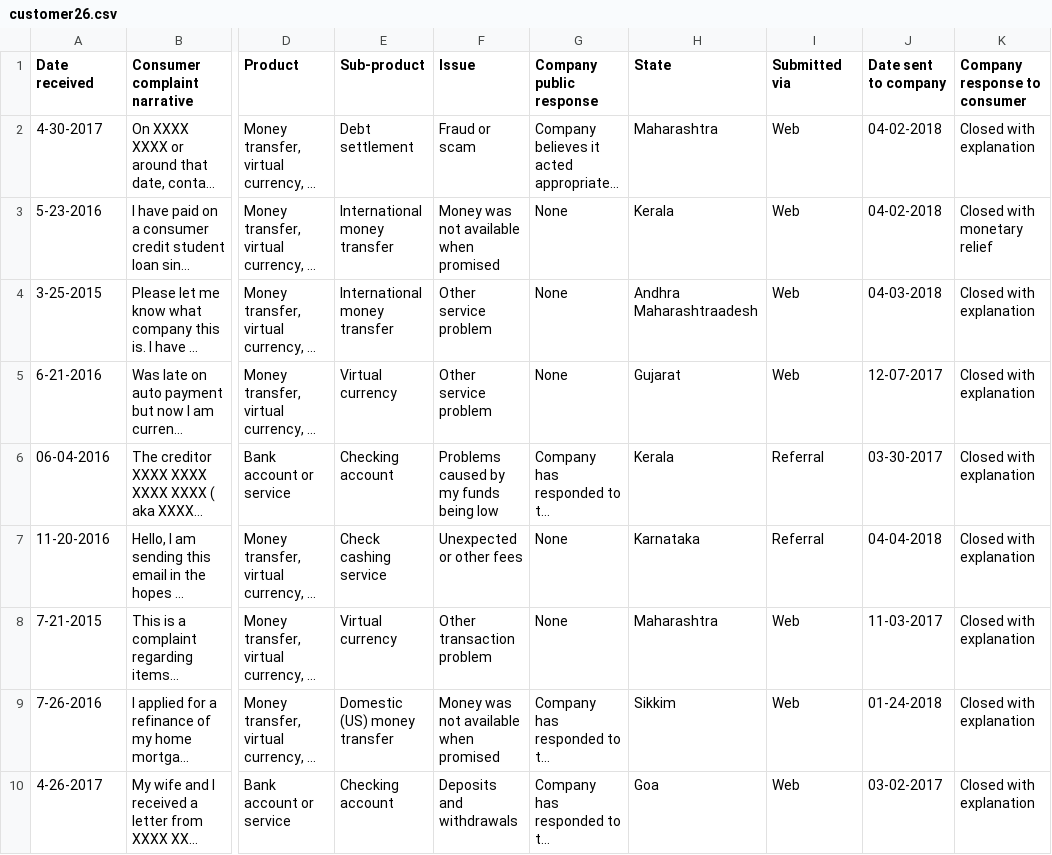
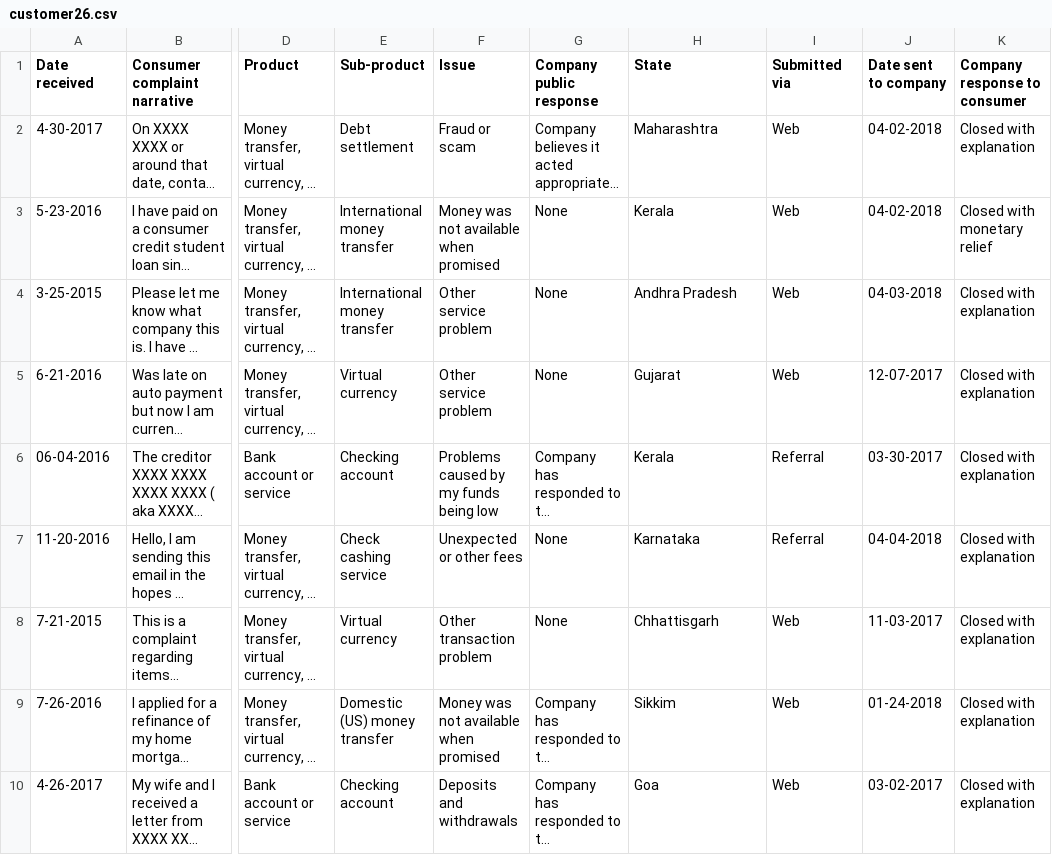
Before and after one commit to sid3345/Intelligent-complaint-management-dashboard, a CSV file: data/customer26.csv, drawn as a sheet; only a part is shown, gaps mark what is left out; long unchanged cells end in …; the diff covers the shown part only; the diff names each change by its address in the sheet, - before the commit and + after, or states it on an @@ line.

```diff
--- a/data/customer26.csv
+++ b/data/customer26.csv
-H4 (State): Andhra Maharashtraadesh
+H4 (State): Andhra Pradesh
-H8 (State): Maharashtra
+H8 (State): Chhattisgarh
```
Also changed, not shown: 25 edited cells elsewhere in this file, 4 other files.
